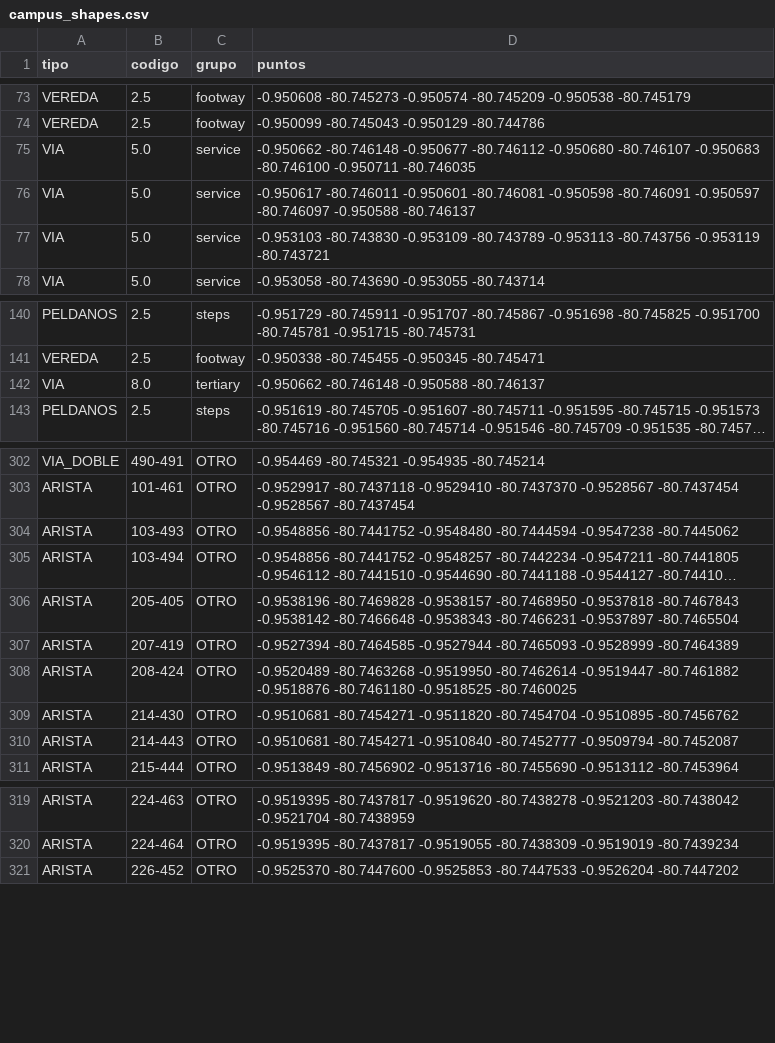
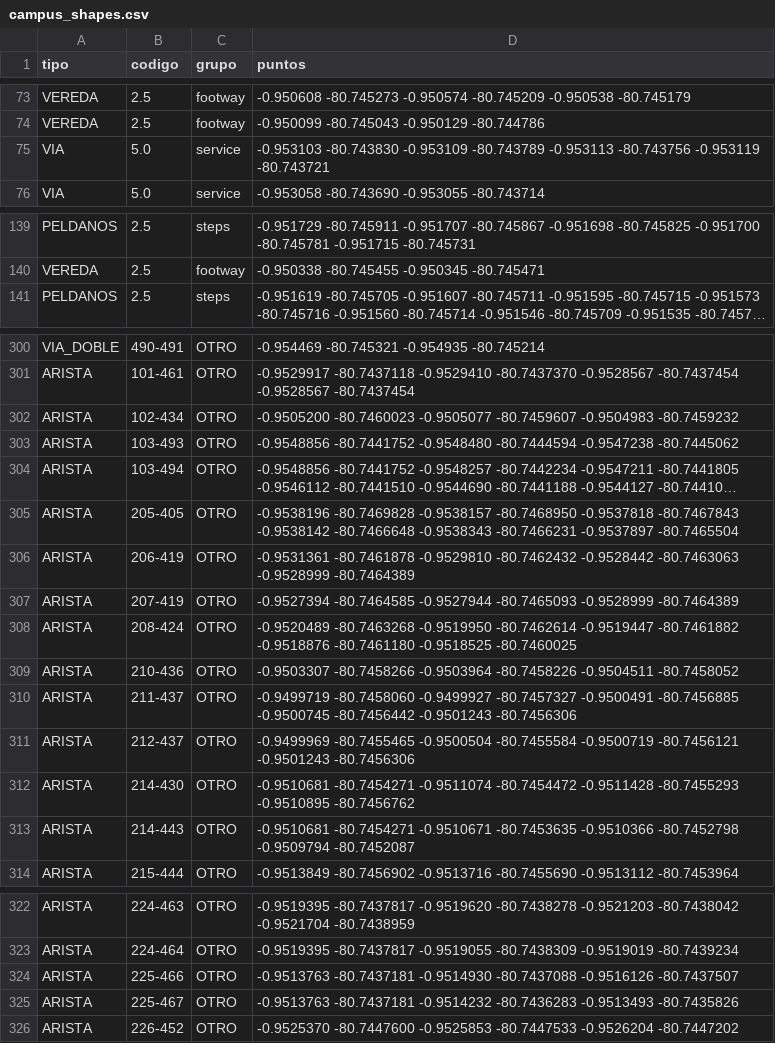
Before and after one commit to WinterPovea/nav-uleam-campus, a CSV file: app/src/main/assets/campus_shapes.csv, drawn as a sheet; only a part is shown, gaps mark what is left out; long unchanged cells end in …; removed rows and columns are numbered as before the commit, all else as after; the diff covers the shown part only; the diff names each change by its address in the sheet, - before the commit and + after, or states it on an @@ line.

```diff
--- a/app/src/main/assets/campus_shapes.csv
+++ b/app/src/main/assets/campus_shapes.csv
-row 75: VIA | 5.0 | service | -0.950662 -80.746148 -0.950677 -80.746112 -0.950680 -80.746107 -0.950683 -80.746100 -0.950711 -80.746035
-row 76: VIA | 5.0 | service | -0.950617 -80.746011 -0.950601 -80.746081 -0.950598 -80.746091 -0.950597 -80.746097 -0.950588 -80.746137
-row 142: VIA | 8.0 | tertiary | -0.950662 -80.746148 -0.950588 -80.746137
+row 302: ARISTA | 102-434 | OTRO | -0.9505200 -80.7460023 -0.9505077 -80.7459607 -0.9504983 -80.7459232
+row 306: ARISTA | 206-419 | OTRO | -0.9531361 -80.7461878 -0.9529810 -80.7462432 -0.9528442 -80.7463063 -0.9528999 -80.7464389
+row 309: ARISTA | 210-436 | OTRO | -0.9503307 -80.7458266 -0.9503964 -80.7458226 -0.9504511 -80.7458052
+row 310: ARISTA | 211-437 | OTRO | -0.9499719 -80.7458060 -0.9499927 -80.7457327 -0.9500491 -80.7456885 -0.9500745 -80.7456442 -0.9501243 -80.7456306
+row 311: ARISTA | 212-437 | OTRO | -0.9499969 -80.7455465 -0.9500504 -80.7455584 -0.9500719 -80.7456121 -0.9501243 -80.7456306
-D312 (puntos): -0.9510681 -80.7454271 -0.9511820 -80.7454704 -0.9510895 -80.7456762
+D312 (puntos): -0.9510681 -80.7454271 -0.9511074 -80.7454472 -0.9511428 -80.7455293 -0.9510895 -80.7456762
-D313 (puntos): -0.9510681 -80.7454271 -0.9510840 -80.7452777 -0.9509794 -80.7452087
+D313 (puntos): -0.9510681 -80.7454271 -0.9510671 -80.7453635 -0.9510366 -80.7452798 -0.9509794 -80.7452087
+row 324: ARISTA | 225-466 | OTRO | -0.9513763 -80.7437181 -0.9514930 -80.7437088 -0.9516126 -80.7437507
+row 325: ARISTA | 225-467 | OTRO | -0.9513763 -80.7437181 -0.9514232 -80.7436283 -0.9513493 -80.7435826
```
Also changed, not shown: 4 added rows and 20 edited cells elsewhere in this file, app/src/main/assets/aristas.csv, app/src/main/assets/lugares.csv, 12 other files.
